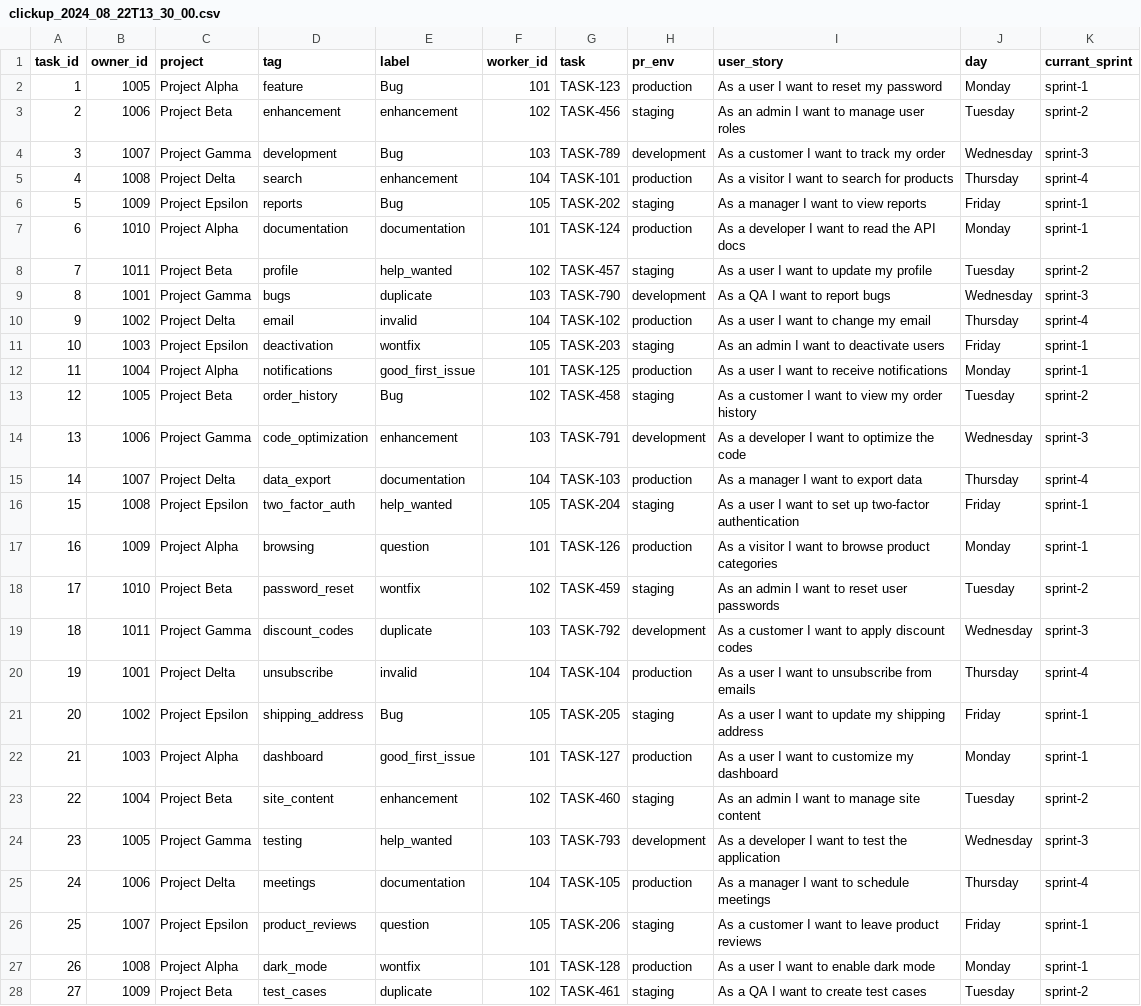
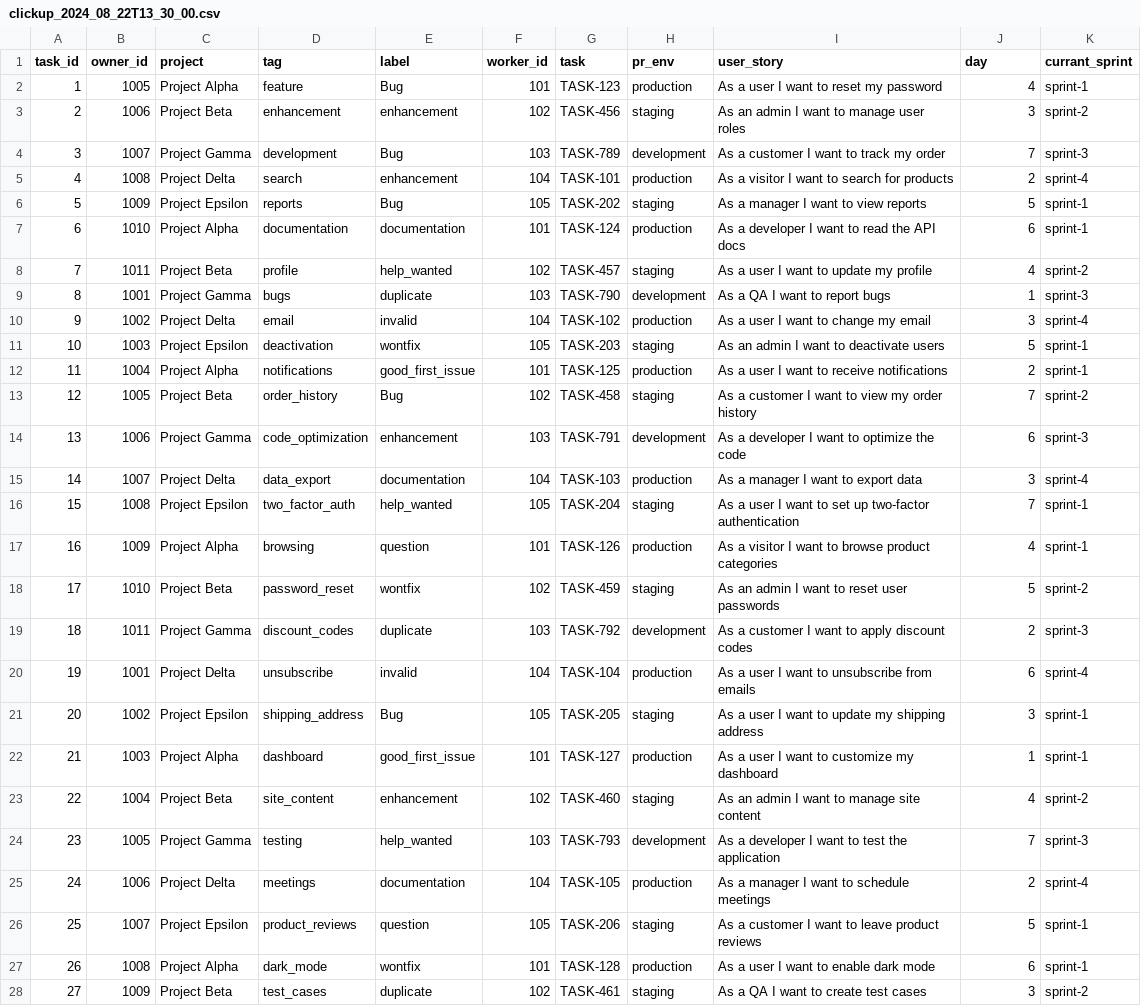
Before and after one commit to yones753/project_data_files, a CSV file: clickUp/clickup_2024_08_22T13_30_00.csv, drawn as a sheet; only a part is shown; the diff covers the shown part only; the diff names each change by its address in the sheet, - before the commit and + after, or states it on an @@ line.

Commit message:
Update clickup_2024_08_22T13_30_00.csv

```diff
--- a/clickUp/clickup_2024_08_22T13_30_00.csv
+++ b/clickUp/clickup_2024_08_22T13_30_00.csv
-J2 (day): Monday
+J2 (day): 4
-J3 (day): Tuesday
+J3 (day): 3
-J4 (day): Wednesday
+J4 (day): 7
-J5 (day): Thursday
+J5 (day): 2
-J6 (day): Friday
+J6 (day): 5
-J7 (day): Monday
+J7 (day): 6
-J8 (day): Tuesday
+J8 (day): 4
-J9 (day): Wednesday
+J9 (day): 1
-J10 (day): Thursday
+J10 (day): 3
-J11 (day): Friday
+J11 (day): 5
-J12 (day): Monday
+J12 (day): 2
-J13 (day): Tuesday
+J13 (day): 7
-J14 (day): Wednesday
+J14 (day): 6
-J15 (day): Thursday
+J15 (day): 3
-J16 (day): Friday
+J16 (day): 7
-J17 (day): Monday
+J17 (day): 4
-J18 (day): Tuesday
+J18 (day): 5
-J19 (day): Wednesday
+J19 (day): 2
-J20 (day): Thursday
+J20 (day): 6
-J21 (day): Friday
+J21 (day): 3
-J22 (day): Monday
+J22 (day): 1
-J23 (day): Tuesday
+J23 (day): 4
-J24 (day): Wednesday
+J24 (day): 7
-J25 (day): Thursday
+J25 (day): 2
-J26 (day): Friday
+J26 (day): 5
-J27 (day): Monday
+J27 (day): 6
-J28 (day): Tuesday
+J28 (day): 3
```
Also changed, not shown: 3 edited cells elsewhere in this file.
